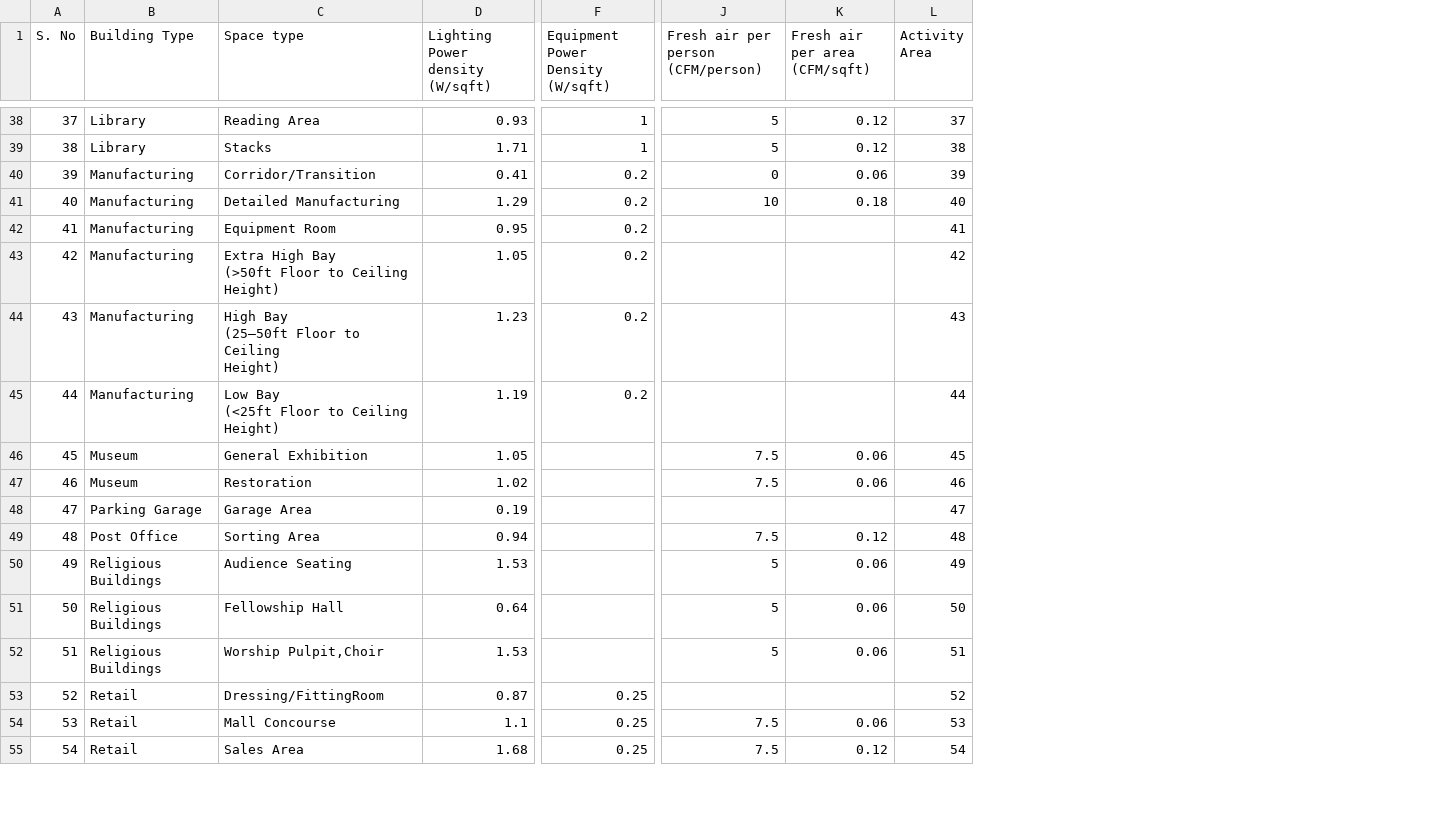
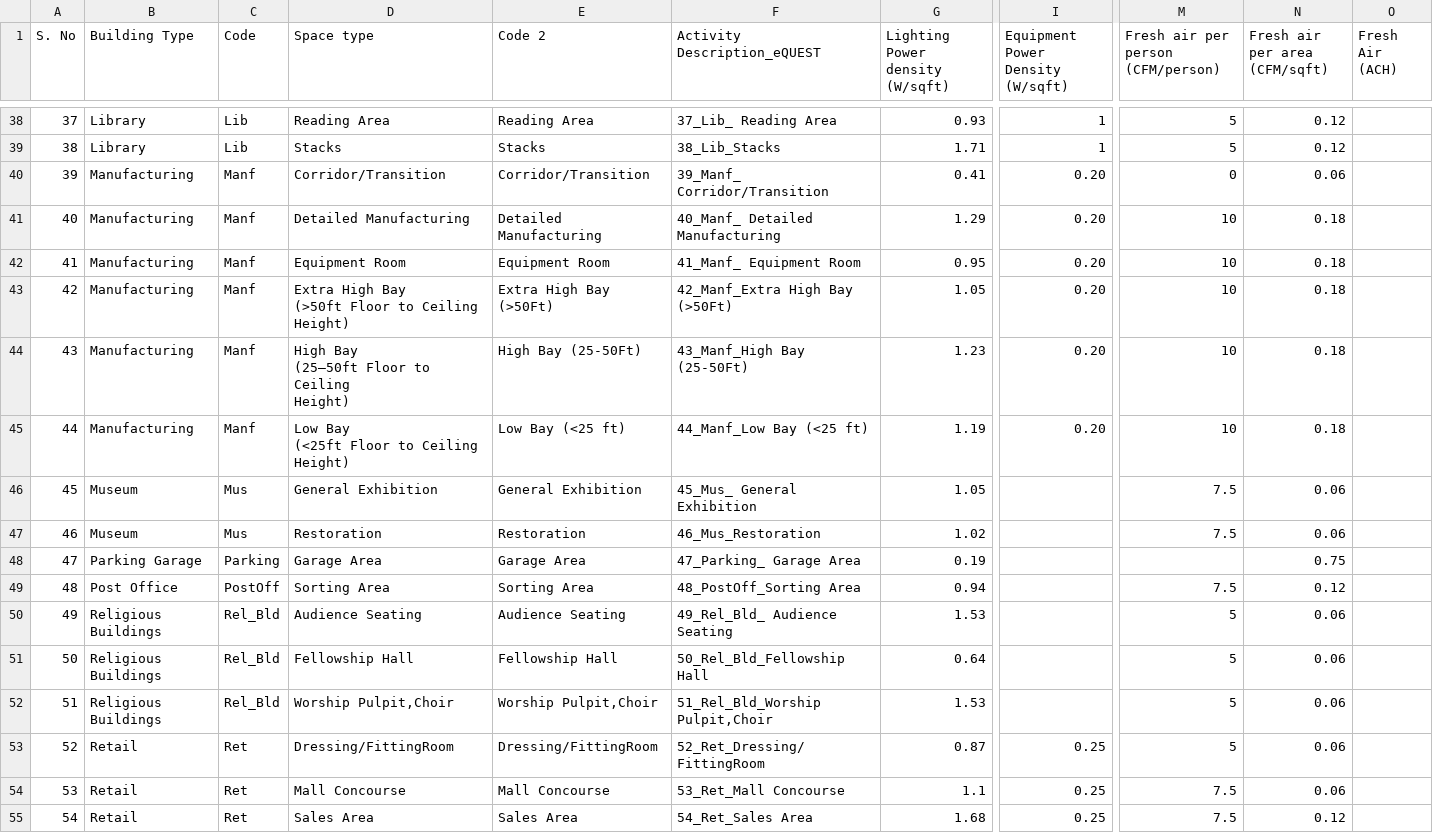
Before and after one commit to Kumaramaon01/eQuest, a CSV file: BaselineAutomation/database/eQUEST_database.csv, drawn as a sheet; only a part is shown, gaps mark what is left out; removed rows and columns are numbered as before the commit, all else as after; the diff covers the shown part only; the diff names each change by its address in the sheet, - before the commit and + after, or states it on an @@ line.

Commit message:
Add files via upload

```diff
--- a/BaselineAutomation/database/eQUEST_database.csv
+++ b/BaselineAutomation/database/eQUEST_database.csv
+column C (Code), rows 38-55: Lib | Lib | Manf | Manf | Manf | Manf | Manf | Manf | Mus | Mus | Parking | PostOff | Rel_Bld | Rel_Bld | Rel_Bld | Ret | Ret | Ret
+column E (Code 2), rows 38-55: Reading Area | Stacks | Corridor/Transition | Detailed Manufacturing | Equipment Room | Extra High Bay (>50Ft) | High Bay (25-50Ft) | Low Bay (<25 ft) | General Exhibition | Restoration | Garage Area | Sorting Area | Audience Seating | Fellowship Hall | Worship Pulpit,Choir | Dressing/FittingRoom | Mall Concourse | Sales Area
+column F (Activity Description_eQUEST), rows 38-55: 37_Lib_ Reading Area | 38_Lib_Stacks | 39_Manf_ Corridor/Transition | 40_Manf_ Detailed Manufacturing | 41_Manf_ Equipment Room | 42_Manf_Extra High Bay (>50Ft) | 43_Manf_High Bay (25-50Ft) | 44_Manf_Low Bay (<25 ft) | 45_Mus_ General Exhibition | 46_Mus_Restoration | 47_Parking_ Garage Area | 48_PostOff_Sorting Area | 49_Rel_Bld_ Audience Seating | 50_Rel_Bld_Fellowship Hall | 51_Rel_Bld_Worship Pulpit,Choir | 52_Ret_Dressing/FittingRoom | 53_Ret_Mall Concourse | 54_Ret_Sales Area
-column L (Activity Area), rows 38-55: 37 | 38 | 39 | 40 | 41 | 42 | 43 | 44 | 45 | 46 | 47 | 48 | 49 | 50 | 51 | 52 | 53 | 54
+column O (Fresh Air (ACH)), empty
-I40:I45 (Equipment Power Density (W/sqft)): 0.2
+I40:I45 (Equipment Power Density (W/sqft)): 0.20
-M42:M45: (empty)
+M42:M45: 10
-N42:N45 (Fresh air per area (CFM/sqft)): (empty)
+N42:N45 (Fresh air per area (CFM/sqft)): 0.18
-N48 (Fresh air per area (CFM/sqft)): (empty)
+N48 (Fresh air per area (CFM/sqft)): 0.75
-M53: (empty)
+M53: 5
-N53 (Fresh air per area (CFM/sqft)): (empty)
+N53 (Fresh air per area (CFM/sqft)): 0.06
```
Also changed, not shown: 42 edited cells elsewhere in this file.
